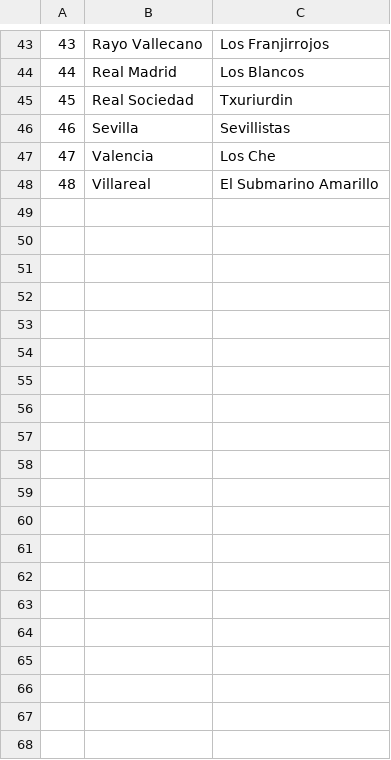
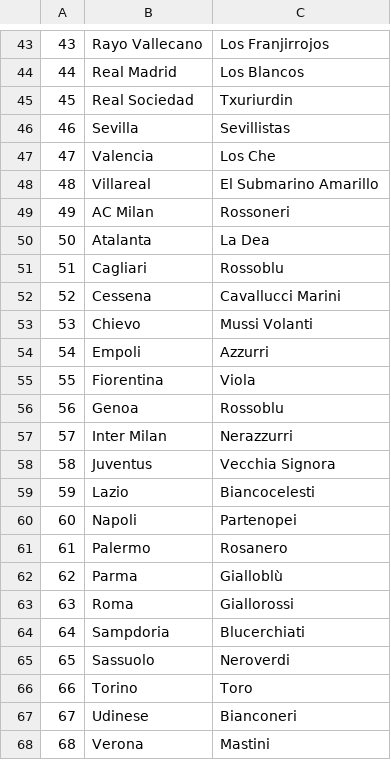
Before and after one commit to JoseBorges/opensoccermanager-resources, a CSV file: club.csv, drawn as a sheet; only a part is shown, gaps mark what is left out; the diff names each change by its address in the sheet, - before the commit and + after, or states it on an @@ line.

```diff
--- a/club.csv
+++ b/club.csv
+row 49: 49 | AC Milan | Rossoneri
+row 50: 50 | Atalanta | La Dea
+row 51: 51 | Cagliari | Rossoblu
+row 52: 52 | Cessena | Cavallucci Marini
+row 53: 53 | Chievo | Mussi Volanti
+row 54: 54 | Empoli | Azzurri
+row 55: 55 | Fiorentina | Viola
+row 56: 56 | Genoa | Rossoblu
+row 57: 57 | Inter Milan | Nerazzurri
+row 58: 58 | Juventus | Vecchia Signora
+row 59: 59 | Lazio | Biancocelesti
+row 60: 60 | Napoli | Partenopei
+row 61: 61 | Palermo | Rosanero
+row 62: 62 | Parma | Gialloblù
+row 63: 63 | Roma | Giallorossi
+row 64: 64 | Sampdoria | Blucerchiati
+row 65: 65 | Sassuolo | Neroverdi
+row 66: 66 | Torino | Toro
+row 67: 67 | Udinese | Bianconeri
+row 68: 68 | Verona | Mastini
```
Also changed, not shown: clubattr.csv, stadium.csv, 5 other files.
